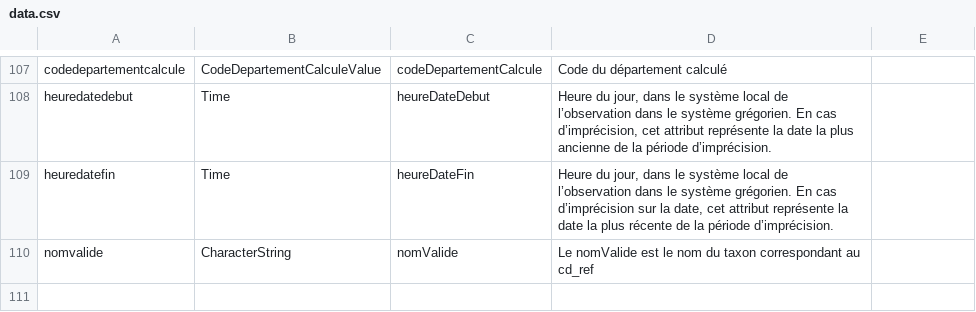
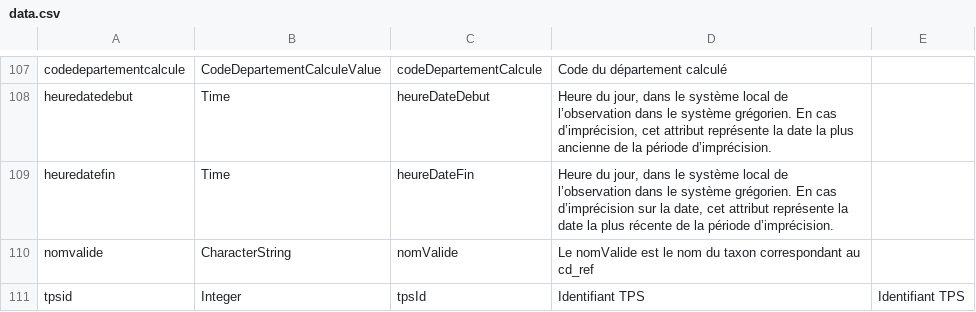
Before and after one commit to SINP-GINCO/dlb, a CSV file: database/init/metadata/data.csv, drawn as a sheet; only a part is shown, gaps mark what is left out.

Commit message:
#1577Complete modif init BDD DLB

```diff
--- a/database/init/metadata/data.csv
+++ b/database/init/metadata/data.csv
@@ -110 +110,2 @@ heuredatefin;Time;heureDateFin;Heure du jour, dans le système local de l’obse
 nomvalide;CharacterString;nomValide;Le nomValide est le nom du taxon correspondant au cd_ref;
+tpsid;Integer;tpsId;Identifiant TPS;Identifiant TPS
```
Also changed, not shown: 3 other files.
